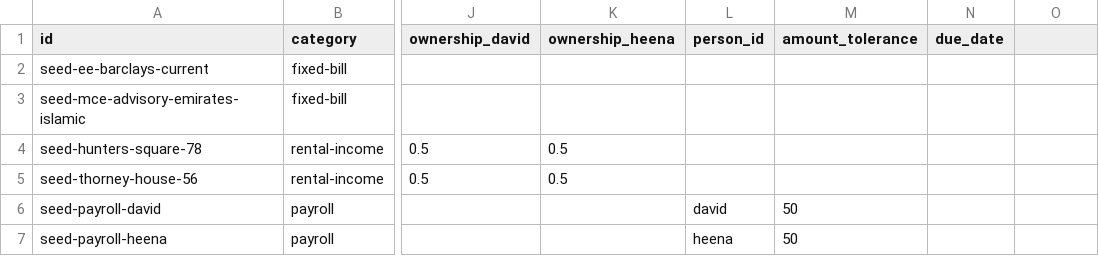
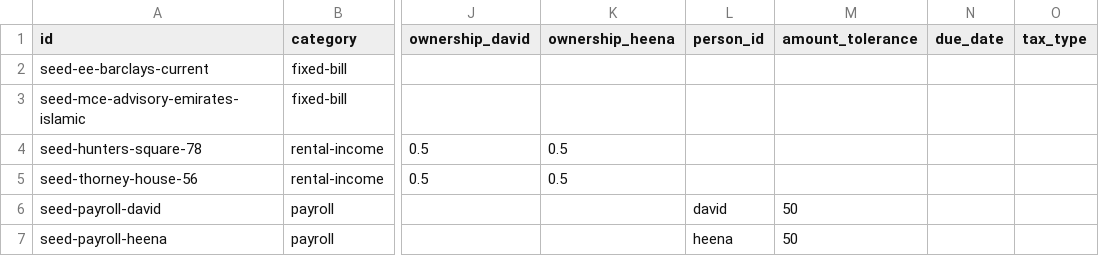
Before and after one commit to morrisondavid/finance-app, a CSV file: commitments/seed.csv, drawn as a sheet; only a part is shown, gaps mark what is left out; the diff names each change by its address in the sheet, - before the commit and + after, or states it on an @@ line.

```diff
--- a/commitments/seed.csv
+++ b/commitments/seed.csv
-O1: (empty)
+O1: tax_type
```
Also changed, not shown: commitments/commitments.csv, 7 other files.
